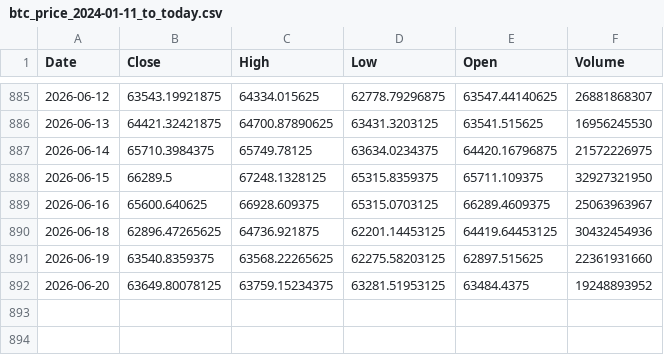
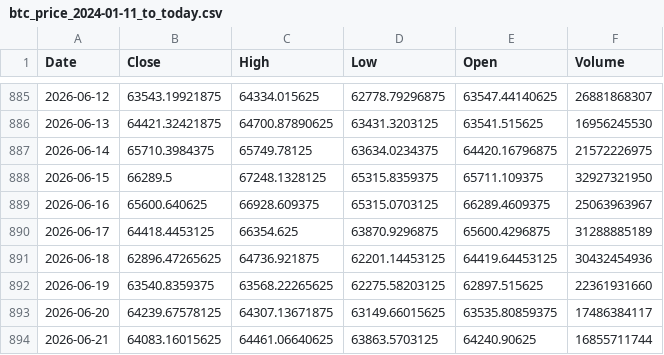
Before and after one commit to dlwpsms3gkrsus-glitch/crypto_price_vs_spot_etf_flow-chart, a CSV file: btc_price_2024-01-11_to_today.csv, drawn as a sheet; only a part is shown, gaps mark what is left out.

```diff
--- a/btc_price_2024-01-11_to_today.csv
+++ b/btc_price_2024-01-11_to_today.csv
@@ -889,4 +889,6 @@ Date,Close,High,Low,Open,Volume
 2026-06-16,65600.640625,66928.609375,65315.0703125,66289.4609375,25063963967
+2026-06-17,64418.4453125,66354.625,63870.9296875,65600.4296875,31288885189
 2026-06-18,62896.47265625,64736.921875,62201.14453125,64419.64453125,30432454936
 2026-06-19,63540.8359375,63568.22265625,62275.58203125,62897.515625,22361931660
-2026-06-20,63649.80078125,63759.15234375,63281.51953125,63484.4375,19248893952
+2026-06-20,64239.67578125,64307.13671875,63149.66015625,63535.80859375,17486384117
+2026-06-21,64083.16015625,64461.06640625,63863.5703125,64240.90625,16855711744
```
Also changed, not shown: btc_price_data.csv, btc_supply_data.csv, 9 other files.
